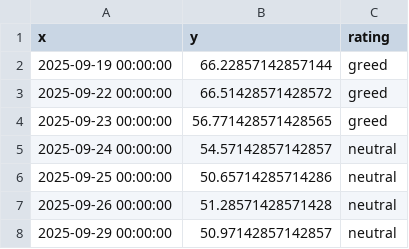
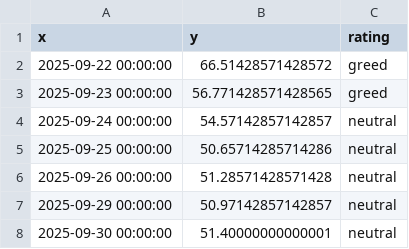
Before and after one commit to 1278943518/ndx-bubble-daily, a CSV file: bubble_data/fng_daily.csv, drawn as a sheet; only a part is shown; the shorter side is filled out with more unchanged rows.

```diff
--- a/bubble_data/fng_daily.csv
+++ b/bubble_data/fng_daily.csv
@@ -1,3 +1,2 @@
 x,y,rating
-2025-09-19 00:00:00,66.22857142857144,greed
 2025-09-22 00:00:00,66.51428571428572,greed
```
Also changed, not shown: bubble_data/arkk_week.csv, bubble_out/scores_weekly.csv, 5 other files.
